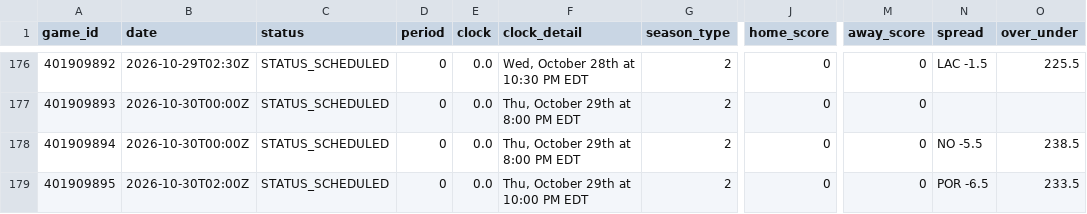
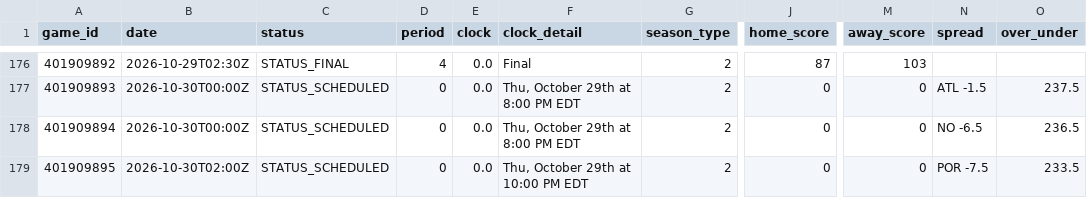
Before and after one commit to Thakky001/NBA, a CSV file: data/raw/espn_recent_games.csv, drawn as a sheet; only a part is shown, gaps mark what is left out; the diff covers the shown part only; the diff names each change by its address in the sheet, - before the commit and + after, or states it on an @@ line.

```diff
--- a/data/raw/espn_recent_games.csv
+++ b/data/raw/espn_recent_games.csv
-C176 (status): STATUS_SCHEDULED
+C176 (status): STATUS_FINAL
-D176 (period): 0
+D176 (period): 4
-F176 (clock_detail): Wed, October 28th at 10:30 PM EDT
+F176 (clock_detail): Final
-J176 (home_score): 0
+J176 (home_score): 87
-M176 (away_score): 0
+M176 (away_score): 103
-N176 (spread): LAC -1.5
+N176 (spread): (empty)
-O176 (over_under): 225.5
+O176 (over_under): (empty)
-N177 (spread): (empty)
+N177 (spread): ATL -1.5
-O177 (over_under): (empty)
+O177 (over_under): 237.5
-N178 (spread): NO -5.5
+N178 (spread): NO -6.5
-O178 (over_under): 238.5
+O178 (over_under): 236.5
-N179 (spread): POR -6.5
+N179 (spread): POR -7.5
```
Also changed, not shown: 37 edited cells elsewhere in this file, data/raw/espn_rosters.csv, data/raw/espn_standings.csv.
